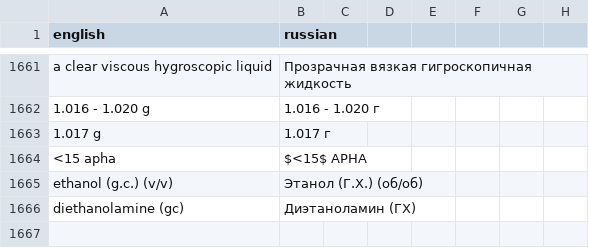
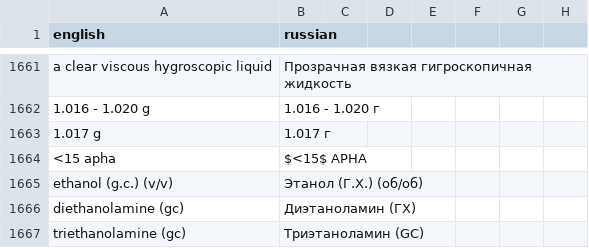
Before and after one commit to isabellehex/coa-translator, a CSV file: dictionary.csv, drawn as a sheet; only a part is shown, gaps mark what is left out; the diff names each change by its address in the sheet, - before the commit and + after, or states it on an @@ line.

```diff
--- a/dictionary.csv
+++ b/dictionary.csv
+row 1667: triethanolamine (gc) | Триэтаноламин (GC)
```
